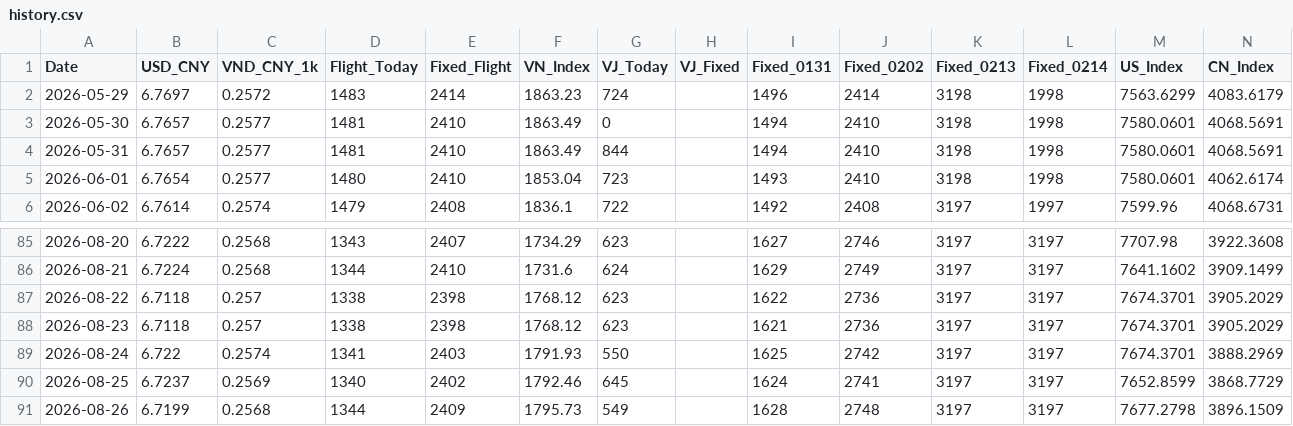
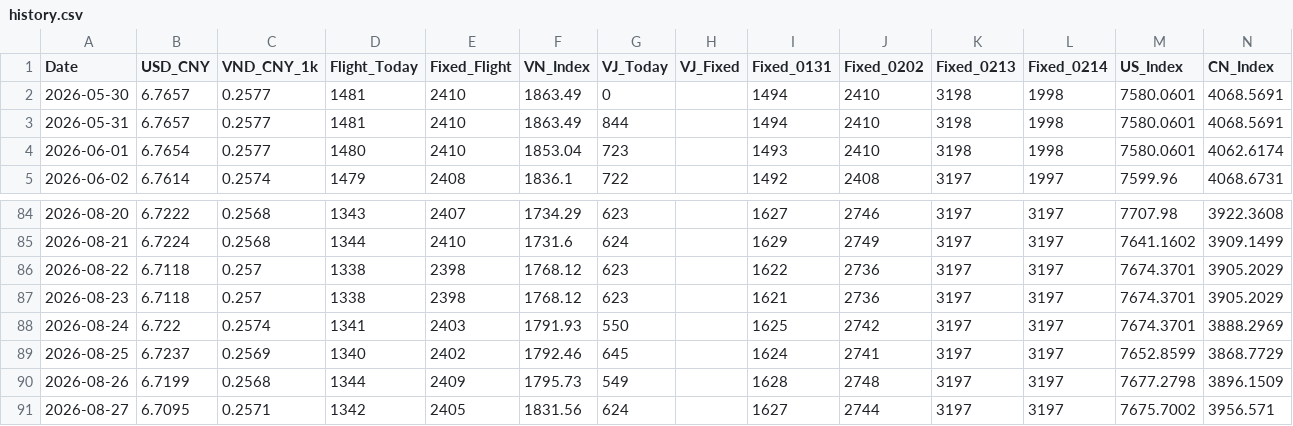
Before and after one commit to apexhuang-zizi/NewToy, a CSV file: history.csv, drawn as a sheet; only a part is shown, gaps mark what is left out.

```diff
--- a/history.csv
+++ b/history.csv
@@ -1,3 +1,2 @@
 Date,USD_CNY,VND_CNY_1k,Flight_Today,Fixed_Flight,VN_Index,VJ_Today,VJ_Fixed,Fixed_0131,Fixed_0202,Fixed_0213,Fixed_0214,US_Index,CN_Index
-2026-05-29,6.7697,0.2572,1483,2414,1863.23,724,,1496,2414,3198,1998,7563.6299,4083.6179
 2026-05-30,6.7657,0.2577,1481,2410,1863.49,0,,1494,2410,3198,1998,7580.0601,4068.5691
@@ -91 +90,2 @@ Date,USD_CNY,VND_CNY_1k,Flight_Today,Fixed_Flight,VN_Index,VJ_Today,VJ_Fixed,Fix
 2026-08-26,6.7199,0.2568,1344,2409,1795.73,549,,1628,2748,3197,3197,7677.2798,3896.1509
+2026-08-27,6.7095,0.2571,1342,2405,1831.56,624,,1627,2744,3197,3197,7675.7002,3956.571
```
Also changed, not shown: stock_history.csv, 3 other files.
